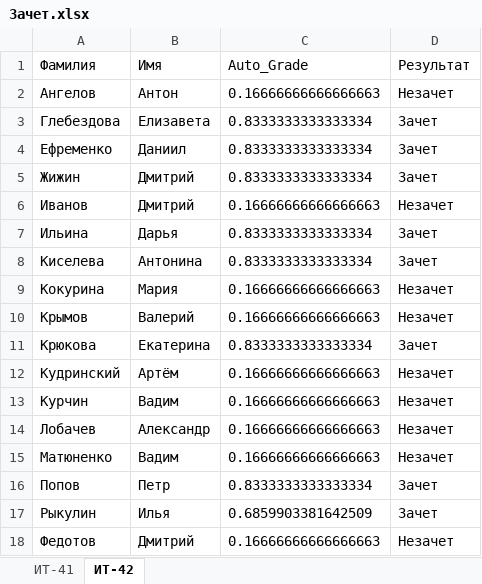
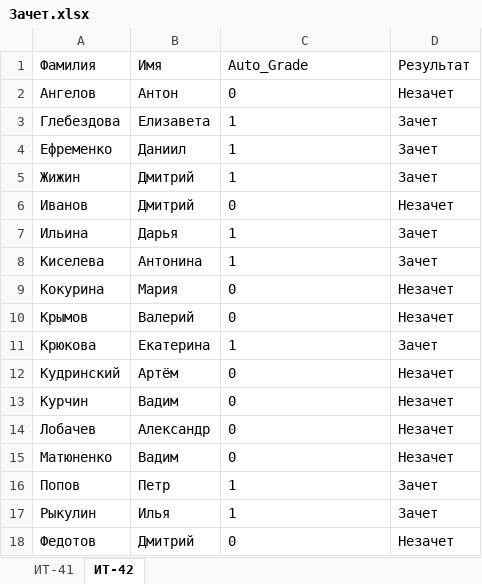
Before and after one commit to MatyunenkoVadim/LenyaLaba, an Excel workbook: Зачет.xlsx, sheet ИТ-42, drawn as a sheet; values as stored, in another font and other column widths than the file's, no borders; the diff names each change by its address in the sheet, - before the commit and + after, or states it on an @@ line.

```diff
--- a/Зачет.xlsx (sheet ИТ-42)
+++ b/Зачет.xlsx (sheet ИТ-42)
-C2 (Auto_Grade): 0.16666666666666663
+C2 (Auto_Grade): 0
-C3:C5 (Auto_Grade): 0.8333333333333334
+C3:C5 (Auto_Grade): 1
-C6 (Auto_Grade): 0.16666666666666663
+C6 (Auto_Grade): 0
-C7:C8 (Auto_Grade): 0.8333333333333334
+C7:C8 (Auto_Grade): 1
-C9:C10 (Auto_Grade): 0.16666666666666663
+C9:C10 (Auto_Grade): 0
-C11 (Auto_Grade): 0.8333333333333334
+C11 (Auto_Grade): 1
-C12:C15 (Auto_Grade): 0.16666666666666663
+C12:C15 (Auto_Grade): 0
-C16 (Auto_Grade): 0.8333333333333334
+C16 (Auto_Grade): 1
-C17 (Auto_Grade): 0.6859903381642509
+C17 (Auto_Grade): 1
-C18 (Auto_Grade): 0.16666666666666663
+C18 (Auto_Grade): 0
```
Also changed, not shown: sheet ИТ-41, 4 other files.
